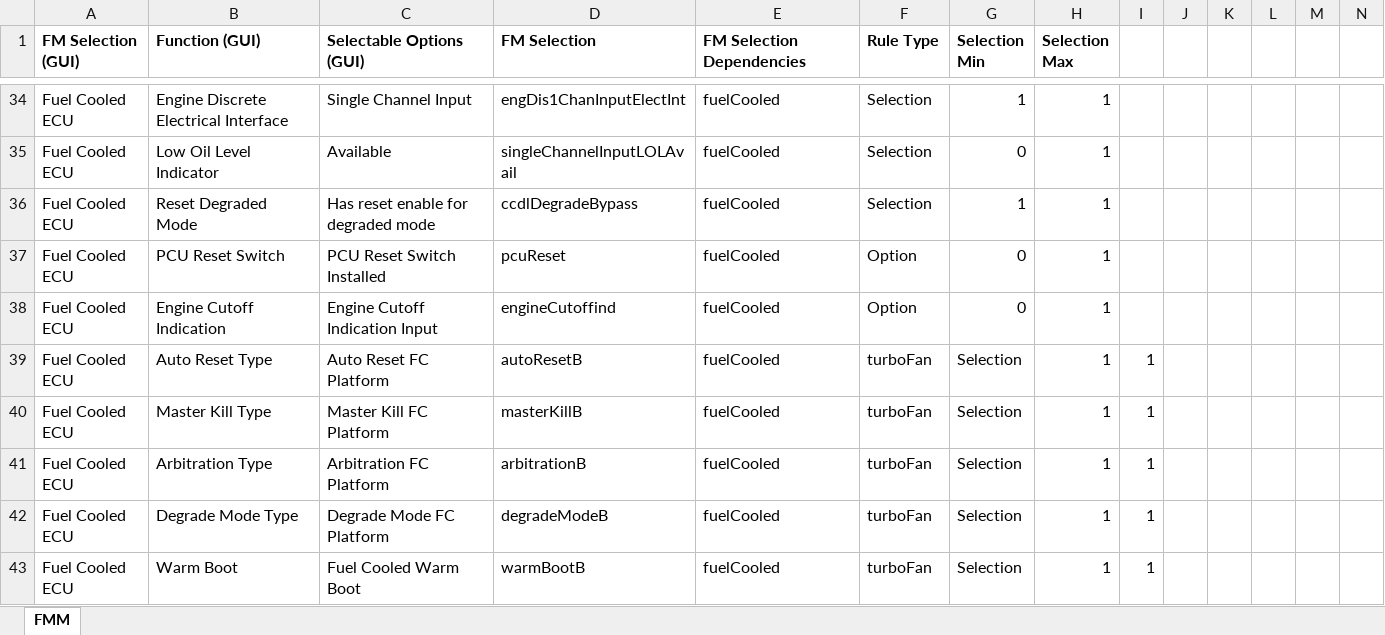
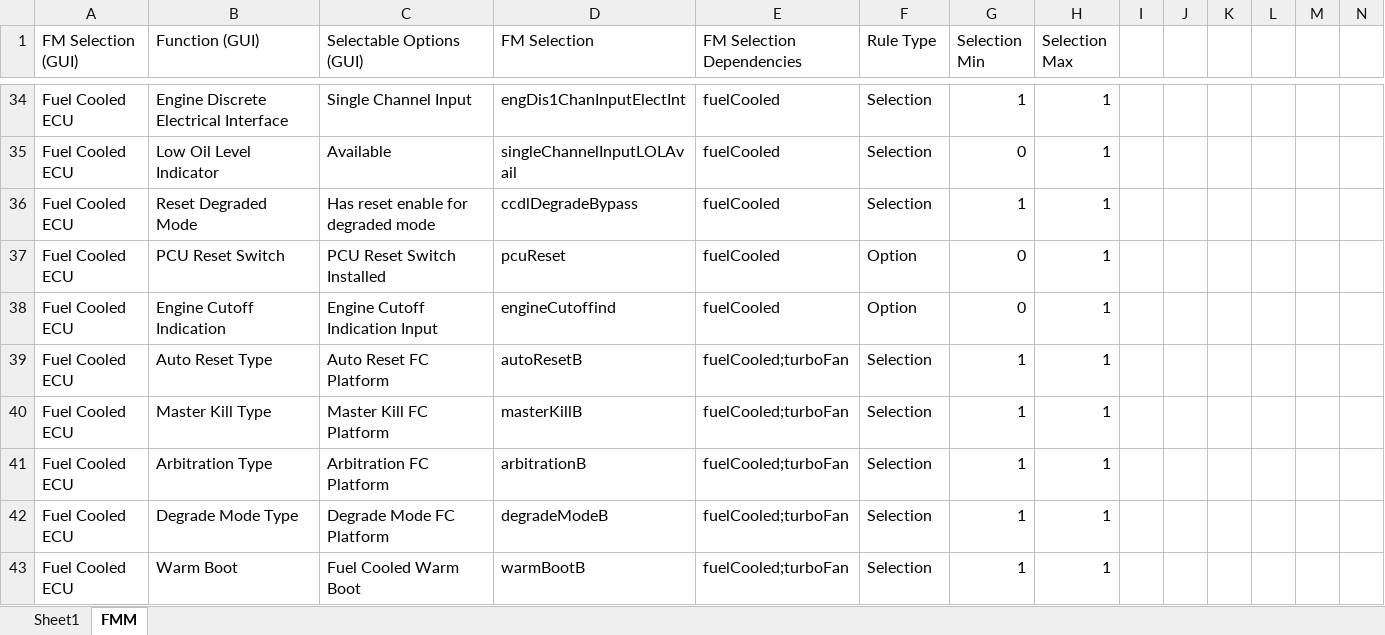
Before and after one commit to rdc2732/convert_fmm, an Excel workbook: FMM.xlsx, sheet FMM, drawn as a sheet; only a part is shown, gaps mark what is left out; values as stored, in another font and other column widths than the file's, no borders; the diff covers the shown part only; the diff names each change by its address in the sheet, - before the commit and + after, or states it on an @@ line.

Commit message:
Reassigning dependencies is working except original dependency records are being output although they should not be.

```diff
--- a/FMM.xlsx (sheet FMM)
+++ b/FMM.xlsx (sheet FMM)
+sheet tab: Sheet1
-A1:H1 bold: on
+A1:H1 bold: off
-E39:E43 (FM Selection Dependencies): fuelCooled
+E39:E43 (FM Selection Dependencies): fuelCooled;turboFan
-F39:F43 (Rule Type): turboFan
+F39:F43 (Rule Type): Selection
-G39:G43 (Selection Min): Selection
+G39:G43 (Selection Min): 1
-I39:I43: 1
+I39:I43: (empty)
```
Also changed, not shown: 2 added rows, 2 removed rows and 454 edited cells elsewhere in this sheet, 2 other files.
